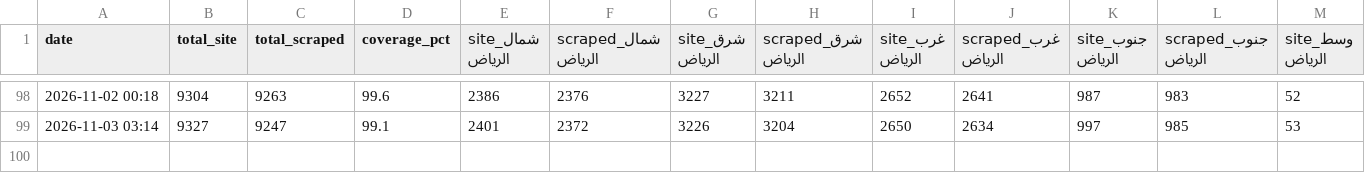
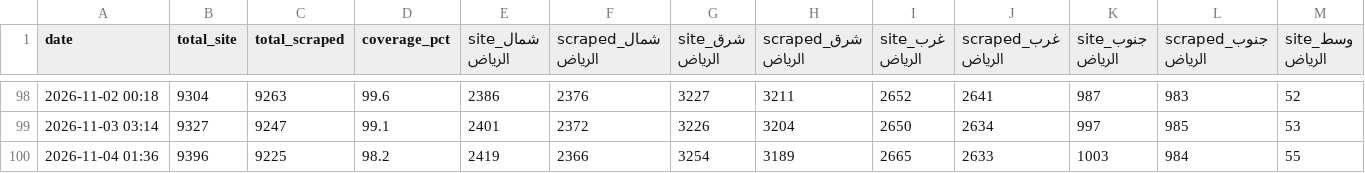
Before and after one commit to Data-Product-Hissatech/HissaTech-Opportunity, a CSV file: data/verify_count_history.csv, drawn as a sheet; only a part is shown, gaps mark what is left out; rows hold the shown columns only; the diff names each change by its address in the sheet, - before the commit and + after, or states it on an @@ line.

```diff
--- a/data/verify_count_history.csv
+++ b/data/verify_count_history.csv
+row 100: 2026-11-04 01:36 | 9396 | 9225 | 98.2 | 2419 | 2366 | 3254 | 3189 | 2665 | 2633 | 1003 | 984 | 55
```
